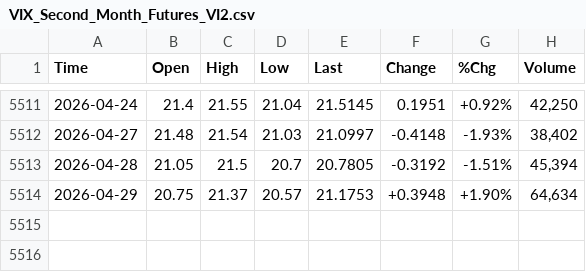
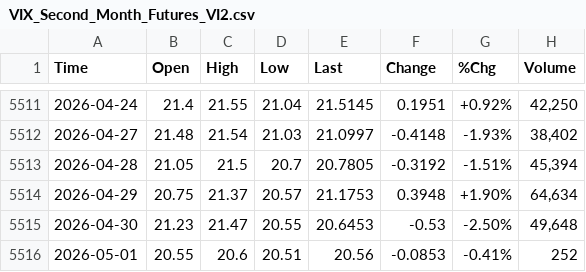
Before and after one commit to smallfishmacro-Git/market-dashboard, a CSV file: data/barchart/VIX_Second_Month_Futures_VI2.csv, drawn as a sheet; only a part is shown, gaps mark what is left out.

```diff
--- a/data/barchart/VIX_Second_Month_Futures_VI2.csv
+++ b/data/barchart/VIX_Second_Month_Futures_VI2.csv
@@ -5513,2 +5513,4 @@ Time,Open,High,Low,Last,Change,%Chg,Volume
 2026-04-28,21.05,21.5,20.7,20.7805,-0.3192,-1.51%,"45,394"
-2026-04-29,20.75,21.37,20.57,21.1753,+0.3948,+1.90%,"64,634"
+2026-04-29,20.75,21.37,20.57,21.1753,0.3948,+1.90%,"64,634"
+2026-04-30,21.23,21.47,20.55,20.6453,-0.53,-2.50%,"49,648"
+2026-05-01,20.55,20.6,20.51,20.56,-0.0853,-0.41%,252
```
Also changed, not shown: data/barchart/CRB_Metals_Sub_Index_$CRBM.csv, data/barchart/ISM_Manufacturing_Index.csv, 7 other files.
